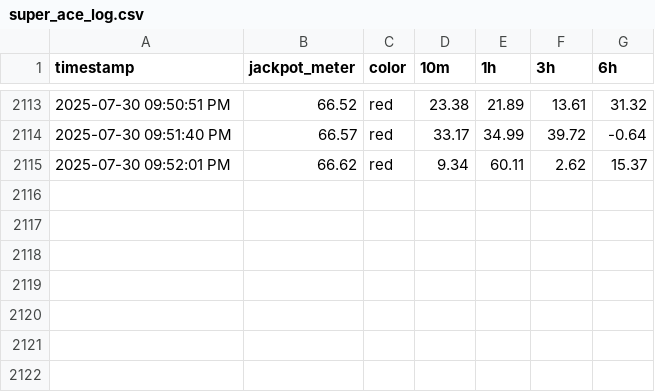
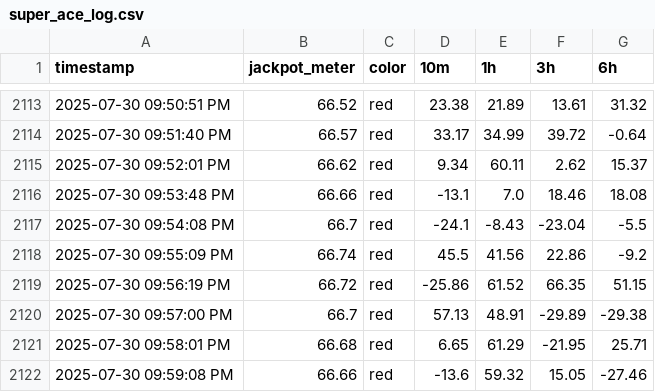
Before and after one commit to markmon1919/scatter-slots, a CSV file: super_ace_log.csv, drawn as a sheet; only a part is shown, gaps mark what is left out; the diff names each change by its address in the sheet, - before the commit and + after, or states it on an @@ line.

```diff
--- a/super_ace_log.csv
+++ b/super_ace_log.csv
+row 2116: 2025-07-30 09:53:48 PM | 66.66 | red | -13.1 | 7.0 | 18.46 | 18.08
+row 2117: 2025-07-30 09:54:08 PM | 66.7 | red | -24.1 | -8.43 | -23.04 | -5.5
+row 2118: 2025-07-30 09:55:09 PM | 66.74 | red | 45.5 | 41.56 | 22.86 | -9.2
+row 2119: 2025-07-30 09:56:19 PM | 66.72 | red | -25.86 | 61.52 | 66.35 | 51.15
+row 2120: 2025-07-30 09:57:00 PM | 66.7 | red | 57.13 | 48.91 | -29.89 | -29.38
+row 2121: 2025-07-30 09:58:01 PM | 66.68 | red | 6.65 | 61.29 | -21.95 | 25.71
+row 2122: 2025-07-30 09:59:08 PM | 66.66 | red | -13.6 | 59.32 | 15.05 | -27.46
```
Also changed, not shown: 1 other file.
